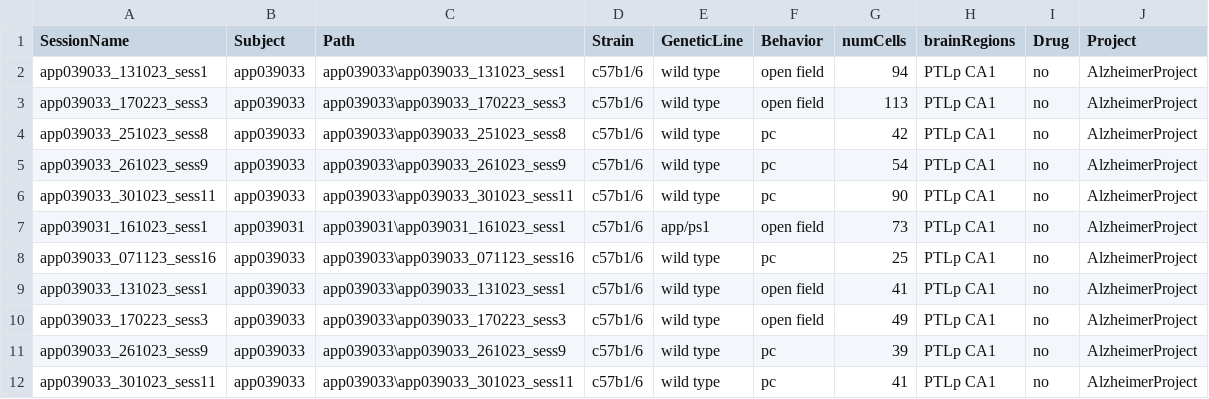
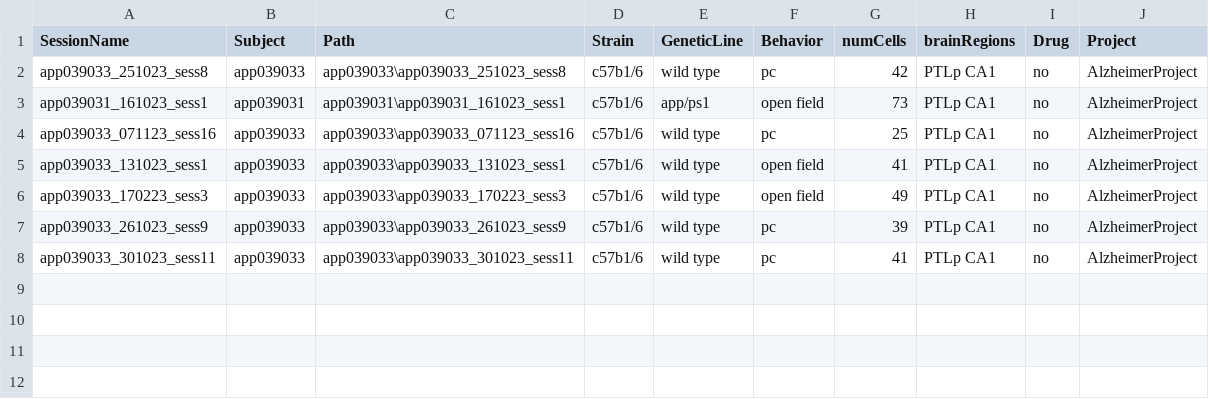
Before and after one commit to abadpablo/AlzheimerProject, a CSV file: indexedSessions_AlzheimerProject.csv, drawn as a sheet; the diff names each change by its address in the sheet, - before the commit and + after, or states it on an @@ line.

Commit message:
Changes

```diff
--- a/indexedSessions_AlzheimerProject.csv
+++ b/indexedSessions_AlzheimerProject.csv
-row 2: app039033_131023_sess1 | app039033 | app039033\app039033_131023_sess1 | c57b1/6 | wild type | open field | 94 | PTLp CA1 | no | AlzheimerProject
-row 3: app039033_170223_sess3 | app039033 | app039033\app039033_170223_sess3 | c57b1/6 | wild type | open field | 113 | PTLp CA1 | no | AlzheimerProject
-row 5: app039033_261023_sess9 | app039033 | app039033\app039033_261023_sess9 | c57b1/6 | wild type | pc | 54 | PTLp CA1 | no | AlzheimerProject
-row 6: app039033_301023_sess11 | app039033 | app039033\app039033_301023_sess11 | c57b1/6 | wild type | pc | 90 | PTLp CA1 | no | AlzheimerProject
```
